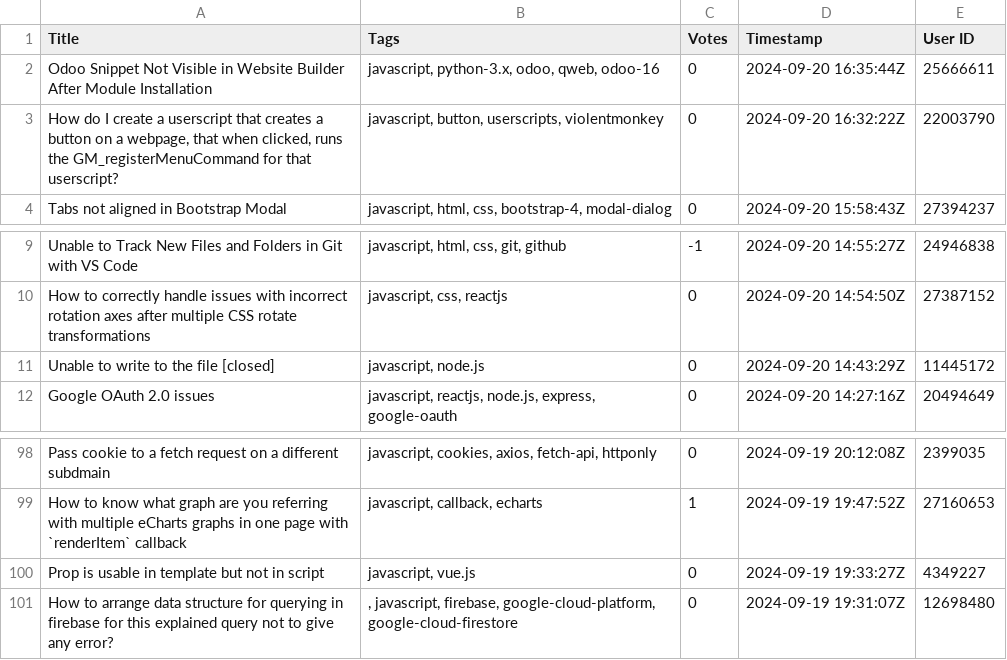
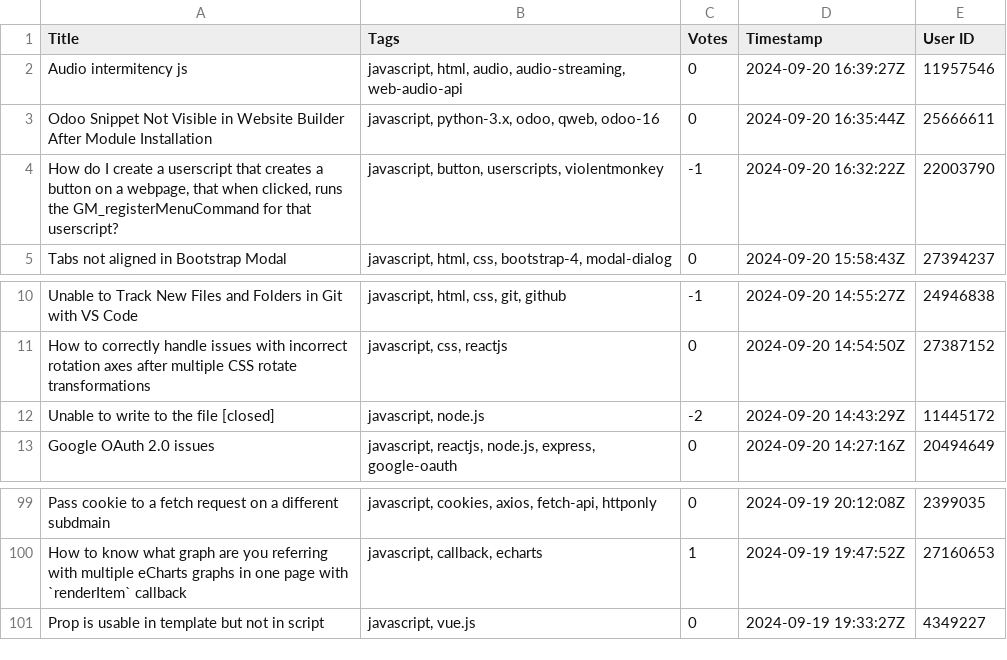
Before and after one commit to Estherokafor05/turbotest, a CSV file: questions.csv, drawn as a sheet; only a part is shown, gaps mark what is left out.

```diff
--- a/questions.csv
+++ b/questions.csv
@@ -1,4 +1,5 @@
 Title,Tags,Votes,Timestamp,User ID
+Audio intermitency js,"javascript, html, audio, audio-streaming, web-audio-api",0,2024-09-20 16:39:27Z,11957546
 Odoo Snippet Not Visible in Website Builder After Module Installation,"javascript, python-3.x, odoo, qweb, odoo-16",0,2024-09-20 16:35:44Z,25666611
-"How do I create a userscript that creates a button on a webpage, that when clicked, runs the GM_registerMenuCommand for that userscript?","javascript, button, userscripts, violentmonkey",0,2024-09-20 16:32:22Z,22003790
+"How do I create a userscript that creates a button on a webpage, that when clicked, runs the GM_registerMenuCommand for that userscript?","javascript, button, userscripts, violentmonkey",-1,2024-09-20 16:32:22Z,22003790
 Tabs not aligned in Bootstrap Modal,"javascript, html, css, bootstrap-4, modal-dialog",0,2024-09-20 15:58:43Z,27394237
@@ -10,3 +11,3 @@ Unable to Track New Files and Folders in Git with VS Code,"javascript, html, css
 How to correctly handle issues with incorrect rotation axes after multiple CSS rotate transformations,"javascript, css, reactjs",0,2024-09-20 14:54:50Z,27387152
-Unable to write to the file [closed],"javascript, node.js",0,2024-09-20 14:43:29Z,11445172
+Unable to write to the file [closed],"javascript, node.js",-2,2024-09-20 14:43:29Z,11445172
 Google OAuth 2.0 issues,"javascript, reactjs, node.js, express, google-oauth",0,2024-09-20 14:27:16Z,20494649
@@ -100,2 +101 @@ How to know what graph are you referring with multiple eCharts graphs in one pag
 Prop is usable in template but not in script,"javascript, vue.js",0,2024-09-19 19:33:27Z,4349227
-How to arrange data structure for querying in firebase for this explained query not to give any error?,", javascript, firebase, google-cloud-platform, google-cloud-firestore",0,2024-09-19 19:31:07Z,12698480
```
Also changed, not shown: 6 other files.
